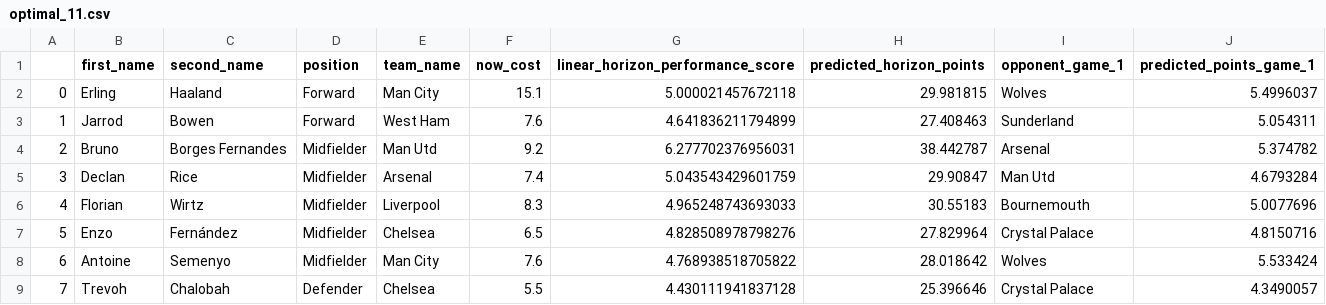
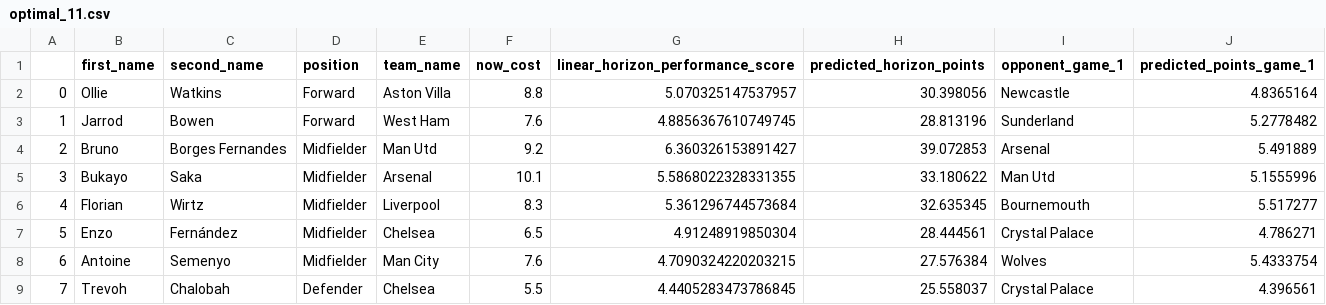
Before and after one commit to matecsapo/Fantasy-Premier-League-Model, a CSV file: predictions/GW_23/model_V3/optimal_11.csv, drawn as a sheet; only a part is shown; the diff covers the shown part only.

```diff
--- a/predictions/GW_23/model_V3/optimal_11.csv
+++ b/predictions/GW_23/model_V3/optimal_11.csv
@@ -1,9 +1,9 @@
 ,first_name,second_name,position,team_name,now_cost,linear_horizon_performance_score,predicted_horizon_points,opponent_game_1,predicted_points_game_1
-0,Erling,Haaland,Forward,Man City,15.1,5.000021457672118,29.981815,Wolves,5.4996037
-1,Jarrod,Bowen,Forward,West Ham,7.6,4.641836211794899,27.408463,Sunderland,5.054311
-2,Bruno,Borges Fernandes,Midfielder,Man Utd,9.2,6.277702376956031,38.442787,Arsenal,5.374782
-3,Declan,Rice,Midfielder,Arsenal,7.4,5.043543429601759,29.90847,Man Utd,4.6793284
-4,Florian,Wirtz,Midfielder,Liverpool,8.3,4.965248743693033,30.55183,Bournemouth,5.0077696
-5,Enzo,Fernández,Midfielder,Chelsea,6.5,4.828508978798276,27.829964,Crystal Palace,4.8150716
-6,Antoine,Semenyo,Midfielder,Man City,7.6,4.768938518705822,28.018642,Wolves,5.533424
-7,Trevoh,Chalobah,Defender,Chelsea,5.5,4.430111941837128,25.396646,Crystal Palace,4.3490057
+0,Ollie,Watkins,Forward,Aston Villa,8.8,5.070325147537957,30.398056,Newcastle,4.8365164
+1,Jarrod,Bowen,Forward,West Ham,7.6,4.8856367610749745,28.813196,Sunderland,5.2778482
+2,Bruno,Borges Fernandes,Midfielder,Man Utd,9.2,6.360326153891427,39.072853,Arsenal,5.491889
+3,Bukayo,Saka,Midfielder,Arsenal,10.1,5.5868022328331355,33.180622,Man Utd,5.1555996
+4,Florian,Wirtz,Midfielder,Liverpool,8.3,5.361296744573684,32.635345,Bournemouth,5.517277
+5,Enzo,Fernández,Midfielder,Chelsea,6.5,4.91248919850304,28.444561,Crystal Palace,4.786271
+6,Antoine,Semenyo,Midfielder,Man City,7.6,4.7090324220203215,27.576384,Wolves,5.4333754
+7,Trevoh,Chalobah,Defender,Chelsea,5.5,4.4405283473786845,25.558037,Crystal Palace,4.396561
```
Also changed, not shown: 17 edited cells elsewhere in this file, models/V3/Feature_Importances.csv, predictions/GW_23/model_V2/optimal_11.csv, 12 other files.
